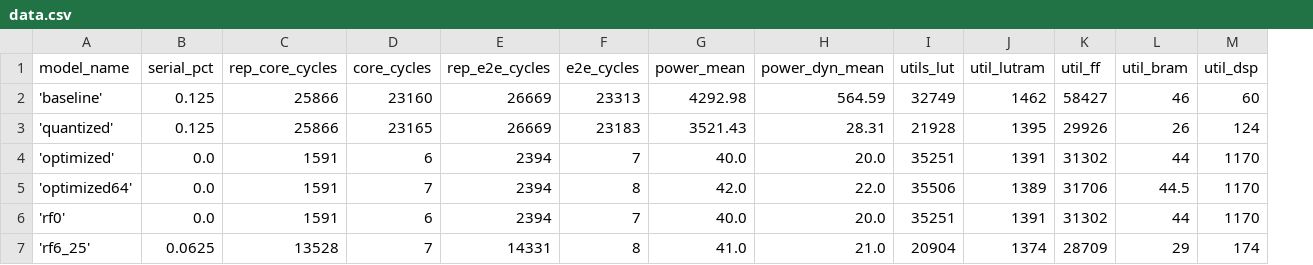
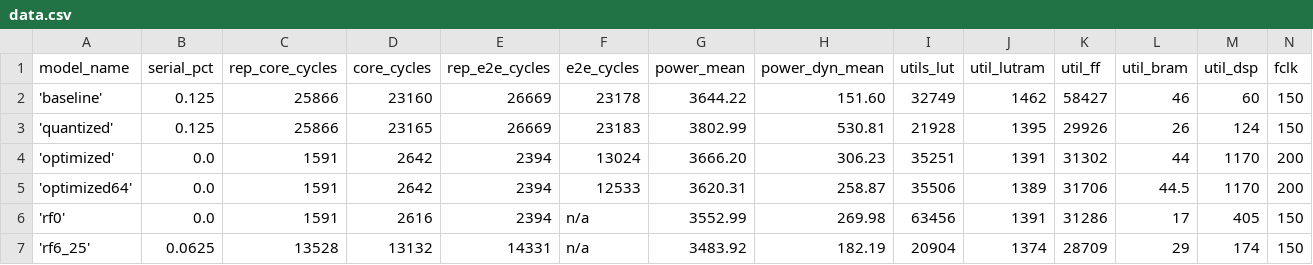
Before and after one commit to theodorostaloumtzis/AI_ON_FPGA_TARGET_SCRIPTS, a CSV file: data.csv, drawn as a sheet; only a part is shown; the diff covers the shown part only; the diff names each change by its address in the sheet, - before the commit and + after, or states it on an @@ line.

Commit message:
Update performance data in CSV with new metrics and additional column for fclk

```diff
--- a/data.csv
+++ b/data.csv
+column N (fclk), rows 2-7: 150 | 150 | 200 | 200 | 150 | 150
-F2 (e2e_cycles): 23313
+F2 (e2e_cycles): 23178
-G2 (power_mean): 4292.98
+G2 (power_mean): 3644.22
-H2 (power_dyn_mean): 564.59
+H2 (power_dyn_mean): 151.60
-G3 (power_mean): 3521.43
+G3 (power_mean): 3802.99
-H3 (power_dyn_mean): 28.31
+H3 (power_dyn_mean): 530.81
-D4 (core_cycles): 6
+D4 (core_cycles): 2642
-F4 (e2e_cycles): 7
+F4 (e2e_cycles): 13024
-G4 (power_mean): 40.0
+G4 (power_mean): 3666.20
-H4 (power_dyn_mean): 20.0
+H4 (power_dyn_mean): 306.23
-D5 (core_cycles): 7
+D5 (core_cycles): 2642
-F5 (e2e_cycles): 8
+F5 (e2e_cycles): 12533
-G5 (power_mean): 42.0
+G5 (power_mean): 3620.31
-H5 (power_dyn_mean): 22.0
+H5 (power_dyn_mean): 258.87
-D6 (core_cycles): 6
+D6 (core_cycles): 2616
-F6 (e2e_cycles): 7
+F6 (e2e_cycles): n/a
-G6 (power_mean): 40.0
+G6 (power_mean): 3552.99
-H6 (power_dyn_mean): 20.0
+H6 (power_dyn_mean): 269.98
-I6 (utils_lut): 35251
+I6 (utils_lut): 63456
-K6 (util_ff): 31302
+K6 (util_ff): 31286
-L6 (util_bram): 44
+L6 (util_bram): 17
-M6 (util_dsp): 1170
+M6 (util_dsp): 405
-D7 (core_cycles): 7
+D7 (core_cycles): 13132
-F7 (e2e_cycles): 8
+F7 (e2e_cycles): n/a
-G7 (power_mean): 41.0
+G7 (power_mean): 3483.92
-H7 (power_dyn_mean): 21.0
+H7 (power_dyn_mean): 182.19
```
Also changed, not shown: 21 edited cells elsewhere in this file.
